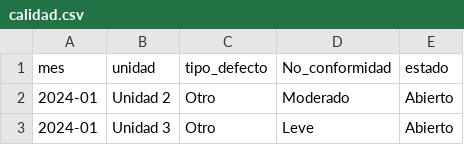
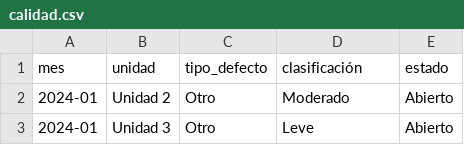
Before and after one commit to adiacla/calificador_indicadores_gestion, a CSV file: dataset/calidad.csv, drawn as a sheet; only a part is shown.

Commit message:
Revert "Add updated CSV files (avance_obra.csv and calidad.csv)"
This reverts commit e5596b51118bff4ebbb1a7794ee51e664afee4be.

```diff
--- a/dataset/calidad.csv
+++ b/dataset/calidad.csv
@@ -1,2 +1,2 @@
-mes,unidad,tipo_defecto,No_conformidad,estado
+mes,unidad,tipo_defecto,clasificación,estado
 2024-01,Unidad 2,Otro,Moderado,Abierto
```
